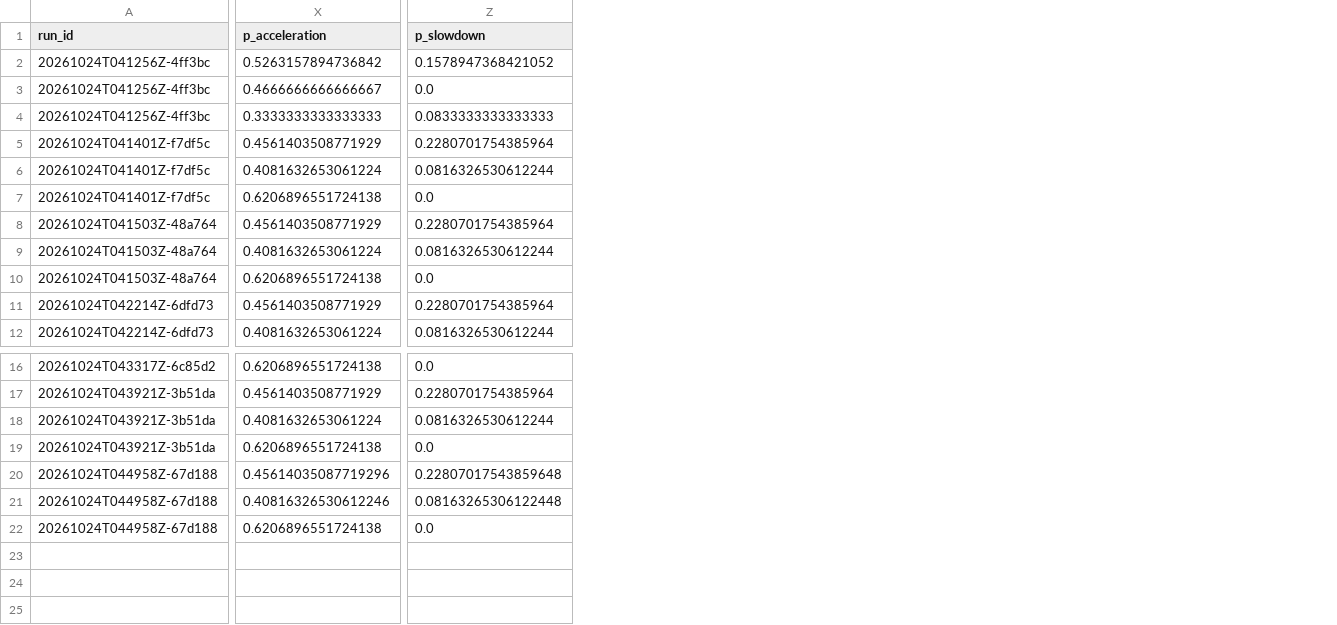
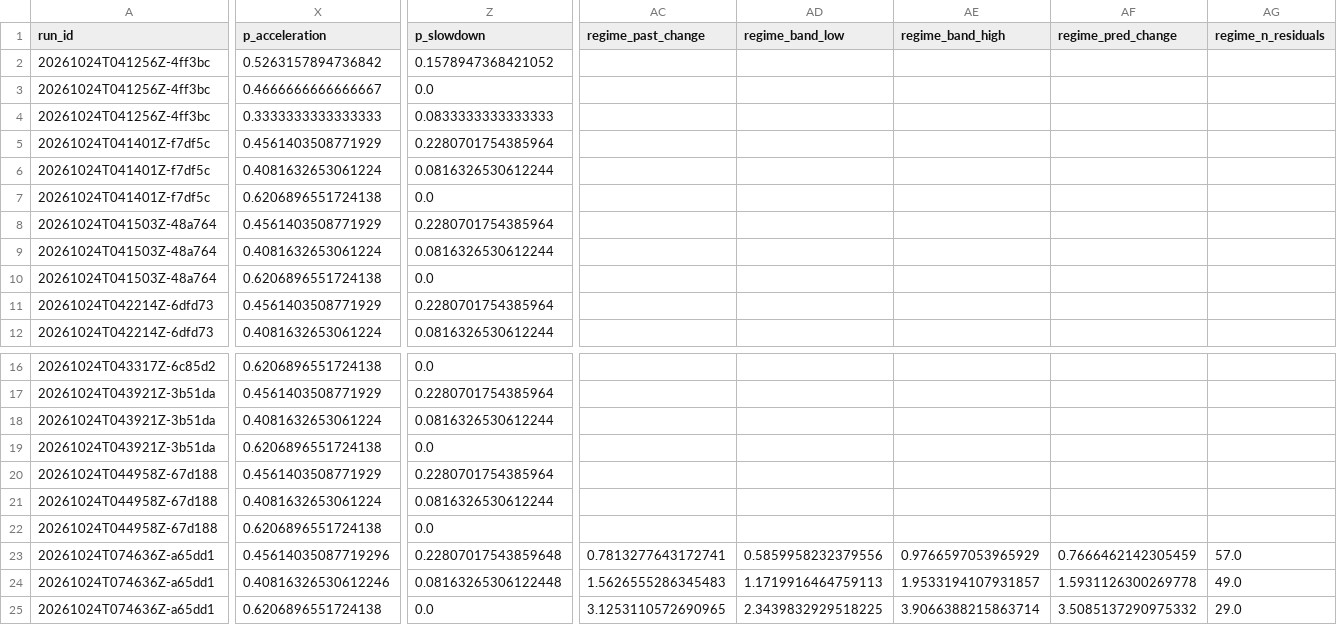
Before and after one commit to jimmerino2/sdc_hackathon_2026, a CSV file: src/backend/forecasting/output/frontier_time_horizon/forecast_log.csv, drawn as a sheet; only a part is shown, gaps mark what is left out; rows hold the shown columns only; the diff covers the shown part only; the diff names each change by its address in the sheet, - before the commit and + after, or states it on an @@ line.

```diff
--- a/src/backend/forecasting/output/frontier_time_horizon/forecast_log.csv
+++ b/src/backend/forecasting/output/frontier_time_horizon/forecast_log.csv
+column AC (regime_past_change), empty
+column AD (regime_band_low), empty
+column AE (regime_band_high), empty
+column AF (regime_pred_change), empty
+column AG (regime_n_residuals), empty
-X20 (p_acceleration): 0.45614035087719296
+X20 (p_acceleration): 0.4561403508771929
-Z20 (p_slowdown): 0.22807017543859648
+Z20 (p_slowdown): 0.2280701754385964
-X21 (p_acceleration): 0.40816326530612246
+X21 (p_acceleration): 0.4081632653061224
-Z21 (p_slowdown): 0.08163265306122448
+Z21 (p_slowdown): 0.0816326530612244
+row 23: 20261024T074636Z-a65dd1 | 0.45614035087719296 | 0.22807017543859648 | 0.7813277643172741 | 0.5859958232379556 | 0.9766597053965929 | 0.7666462142305459 | 57.0
+row 24: 20261024T074636Z-a65dd1 | 0.40816326530612246 | 0.08163265306122448 | 1.5626555286345483 | 1.1719916464759113 | 1.9533194107931857 | 1.5931126300269778 | 49.0
+row 25: 20261024T074636Z-a65dd1 | 0.6206896551724138 | 0.0 | 3.1253110572690965 | 2.3439832929518225 | 3.9066388215863714 | 3.5085137290975332 | 29.0
```
Also changed, not shown: 3 edited cells elsewhere in this file, src/backend/forecasting/output/frontier_time_horizon/latest_forecast.csv, 12 other files.
